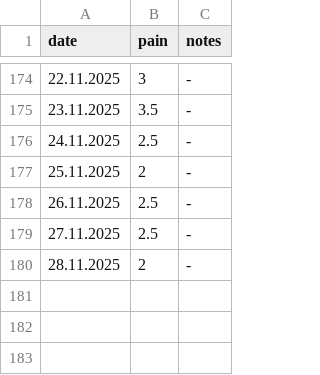
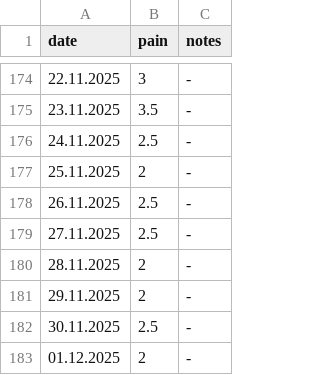
Before and after one commit to gungorMetehan/my_df, a CSV file: dfs/as.csv, drawn as a sheet; only a part is shown, gaps mark what is left out; the diff names each change by its address in the sheet, - before the commit and + after, or states it on an @@ line.

Commit message:
Update as.csv

```diff
--- a/dfs/as.csv
+++ b/dfs/as.csv
+row 181: 29.11.2025 | 2 | -
+row 182: 30.11.2025 | 2.5 | -
+row 183: 01.12.2025 | 2 | -
```
